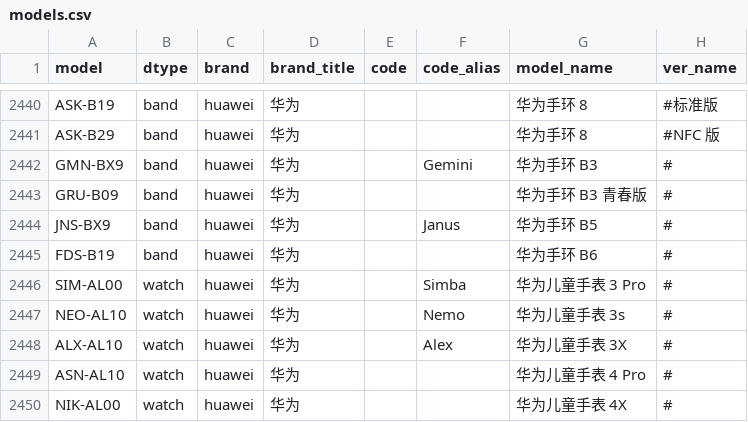
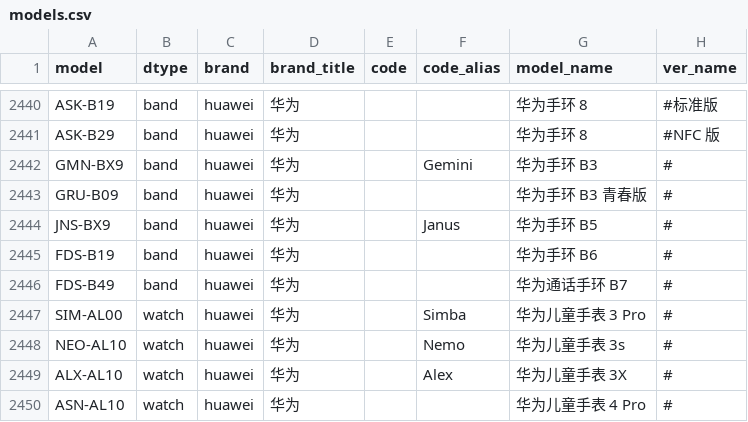
Before and after one commit to KHwang9883/MobileModels, a CSV file: scripts/models.csv, drawn as a sheet; only a part is shown, gaps mark what is left out; the shorter side is filled out with more unchanged rows.

Commit message:
[huawei_cn] 增补 华为通话手环 B7

```diff
--- a/scripts/models.csv
+++ b/scripts/models.csv
@@ -2445,2 +2445,3 @@ JNS-BX9,band,huawei,华为,,Janus,华为手环 B5,#
 FDS-B19,band,huawei,华为,,,华为手环 B6,#
+FDS-B49,band,huawei,华为,,,华为通话手环 B7,#
 SIM-AL00,watch,huawei,华为,,Simba,华为儿童手表 3 Pro,#
```
Also changed, not shown: 2 other files.
